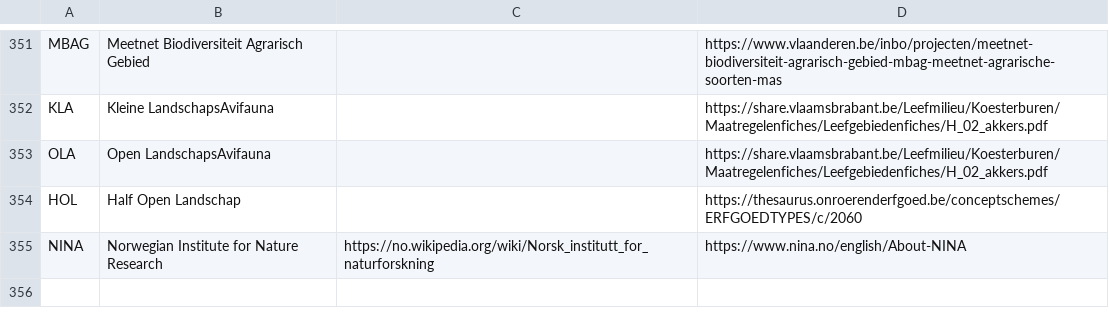
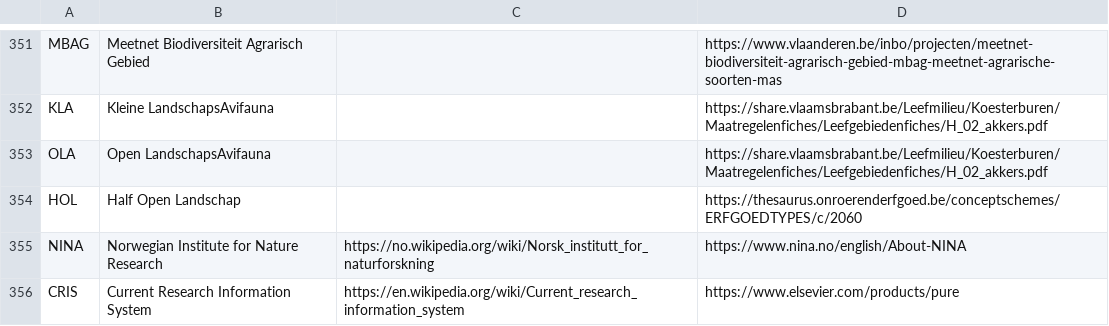
Before and after one commit to PietrH/AbbreviationsAndAcronyms, a CSV file: Abbreviations_and_Acronyms.csv, drawn as a sheet; only a part is shown, gaps mark what is left out.

Commit message:
Update Abbreviations_and_Acronyms.csv

```diff
--- a/Abbreviations_and_Acronyms.csv
+++ b/Abbreviations_and_Acronyms.csv
@@ -355 +355,2 @@ HOL,Half Open Landschap,,https://thesaurus.onroerenderfgoed.be/conceptschemes/ER
 NINA,Norwegian Institute for Nature Research,https://no.wikipedia.org/wiki/Norsk_institutt_for_naturforskning,https://www.nina.no/english/About-NINA
+CRIS,Current Research Information System,https://en.wikipedia.org/wiki/Current_research_information_system,https://www.elsevier.com/products/pure
```
